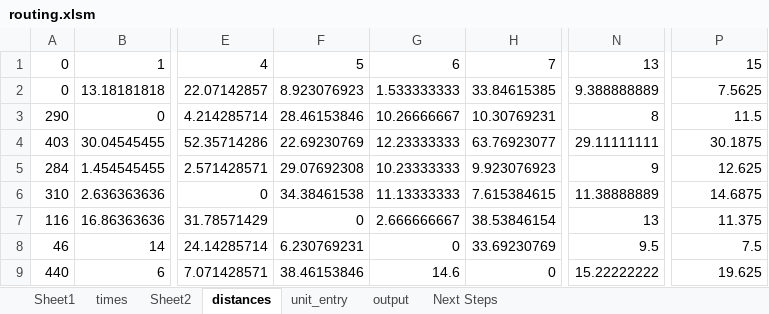
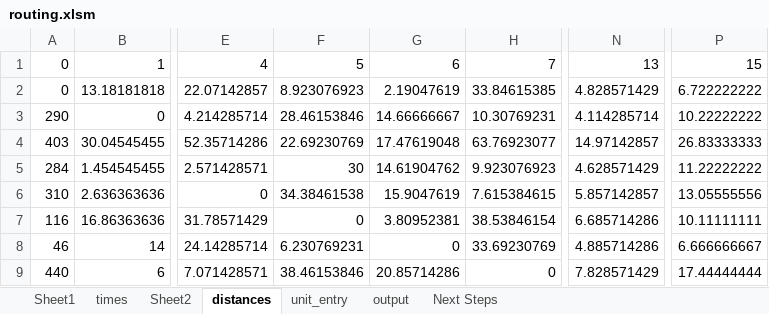
Before and after one commit to mcowart3/routing, an Excel workbook: routing.xlsm, sheet distances, drawn as a sheet; only a part is shown, gaps mark what is left out; values as stored, in another font and other column widths than the file's, no borders; the diff covers the shown part only; the diff names each change by its address in the sheet, - before the commit and + after, or states it on an @@ line.

```diff
--- a/routing.xlsm (sheet distances)
+++ b/routing.xlsm (sheet distances)
-G2: 1.533333333
+G2: 2.19047619
-N2: 9.388888889
+N2: 4.828571429
-P2: 7.5625
+P2: 6.722222222
-G3: 10.26666667
+G3: 14.66666667
-N3: 8
+N3: 4.114285714
-P3: 11.5
+P3: 10.22222222
-G4: 12.23333333
+G4: 17.47619048
-N4: 29.11111111
+N4: 14.97142857
-P4: 30.1875
+P4: 26.83333333
-F5: 29.07692308
+F5: 30
-G5: 10.23333333
+G5: 14.61904762
-N5: 9
+N5: 4.628571429
-P5: 12.625
+P5: 11.22222222
-G6: 11.13333333
+G6: 15.9047619
-N6: 11.38888889
+N6: 5.857142857
-P6: 14.6875
+P6: 13.05555556
-G7: 2.666666667
+G7: 3.80952381
-N7: 13
+N7: 6.685714286
-P7: 11.375
+P7: 10.11111111
-N8: 9.5
+N8: 4.885714286
-P8: 7.5
+P8: 6.666666667
-G9: 14.6
+G9: 20.85714286
-N9: 15.22222222
+N9: 7.828571429
-P9: 19.625
+P9: 17.44444444
```
Also changed, not shown: 55 edited cells elsewhere in this sheet, sheet Sheet1, sheet output, sheet unit_entry, sheet Next Steps, formulas that keep their value, charts or pictures, 6 other files.
